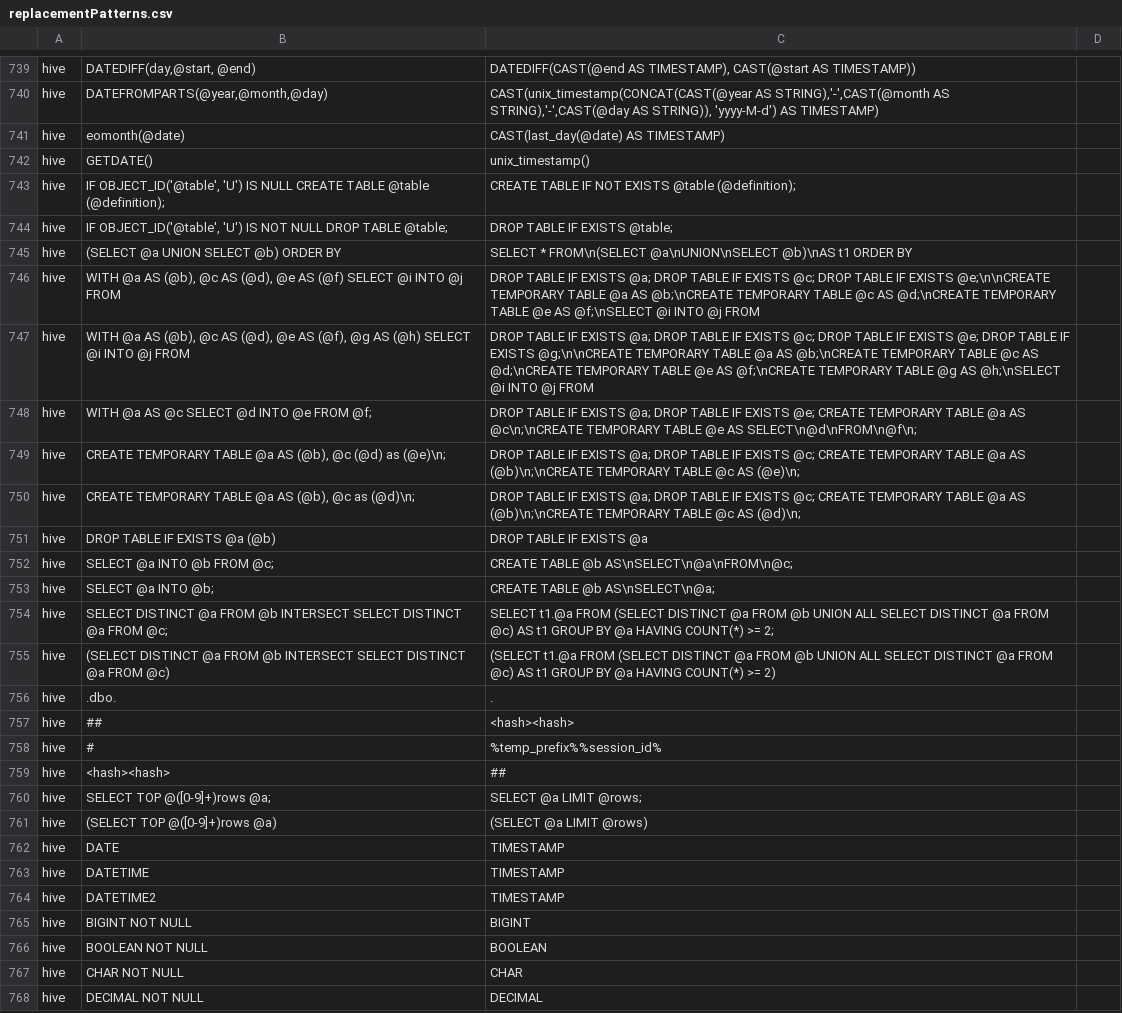
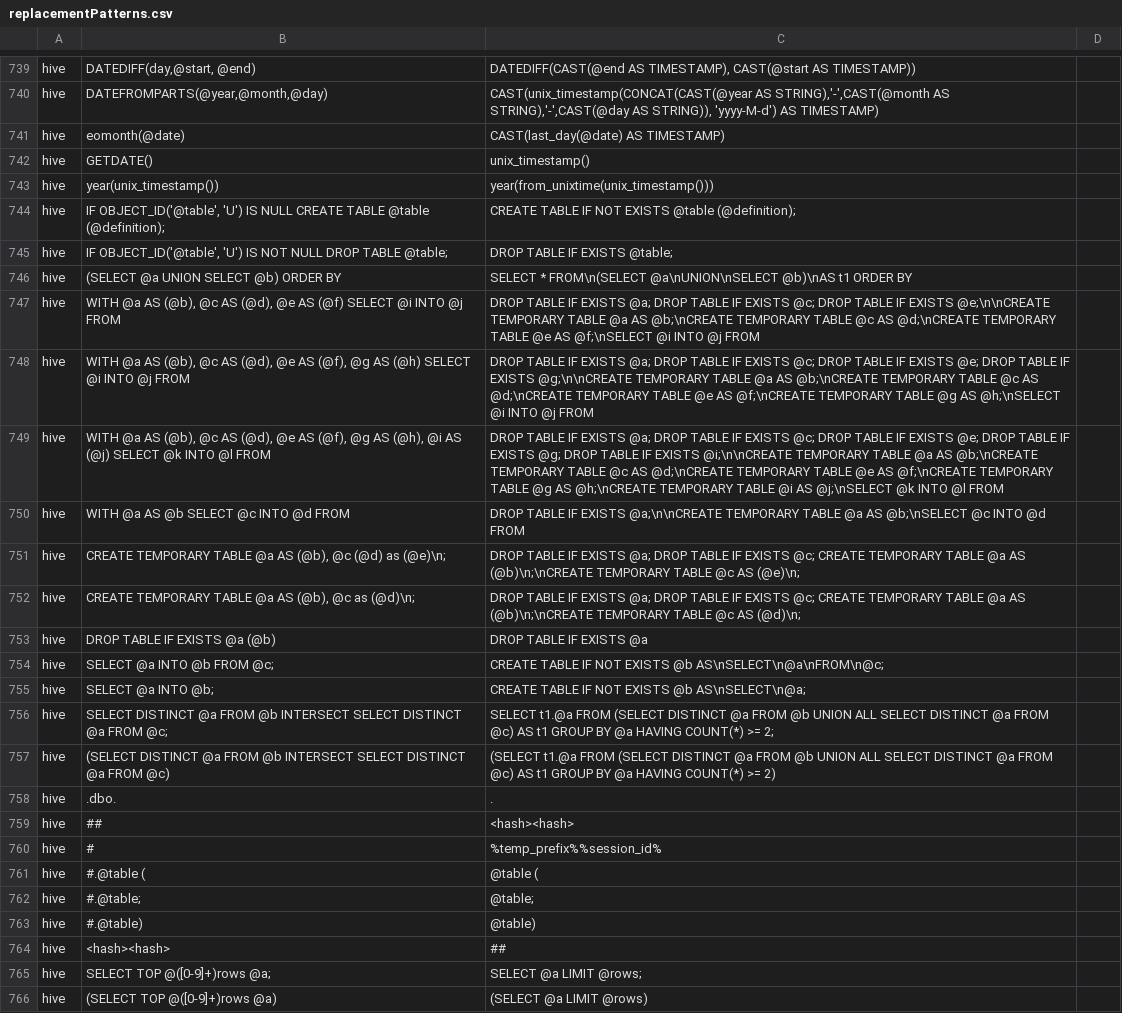
Before and after one commit to odysseusinc/SqlRender, a CSV file: inst/csv/replacementPatterns.csv, drawn as a sheet; only a part is shown, gaps mark what is left out; the shorter side is filled out with more unchanged rows; addresses are those after the commit; the diff names each change by its address in the sheet, - before the commit and + after, or states it on an @@ line.

Commit message:
added Achilles-specific translations

```diff
--- a/inst/csv/replacementPatterns.csv
+++ b/inst/csv/replacementPatterns.csv
+row 743: hive | year(unix_timestamp()) | year(from_unixtime(unix_timestamp()))
+row 749: hive | WITH @a AS (@b), @c AS (@d), @e AS (@f), @g AS (@h), @i AS (@j) SELECT @k INTO @l FROM | DROP TABLE IF EXISTS @a; DROP TABLE IF EXISTS @c; DROP TABLE IF EXISTS @e; DROP TABLE IF EXISTS @g; DROP TABLE IF EXISTS @i;\n\nCREATE TEMPORARY TABLE @a AS @b;\nCREATE TEMPORARY TABLE @c AS @d;\nCREATE TEMPORARY TABLE @e AS @f;\nCREATE TEMPORARY TABLE @g AS @h;\nCREATE TEMPORARY TABLE @i AS @j;\nSELECT @k INTO @l FROM
-B750: WITH @a AS @c SELECT @d INTO @e FROM @f;
+B750: WITH @a AS @b SELECT @c INTO @d FROM
-C750: …IF EXISTS @a; DROP TABLE IF EXISTS @e; CREATE TEMPORARY TABLE @a AS @c\n;\nCREATE TEMPORARY TABLE @e AS SELECT\n@d\nFROM\n@f\n;
+C750: …IF EXISTS @a;\n\nCREATE TEMPORARY TABLE @a AS @b;\nSELECT @c INTO @d FROM
-C754: CREATE TABLE @b AS\nSELECT\n@a\nFROM\n@c;
+C754: CREATE TABLE IF NOT EXISTS @b AS\nSELECT\n@a\nFROM\n@c;
-C755: CREATE TABLE @b AS\nSELECT\n@a;
+C755: CREATE TABLE IF NOT EXISTS @b AS\nSELECT\n@a;
+row 761: hive | #.@table ( | @table (
+row 762: hive | #.@table; | @table;
+row 763: hive | #.@table) | @table)
```
Also changed, not shown: 1 other file.
